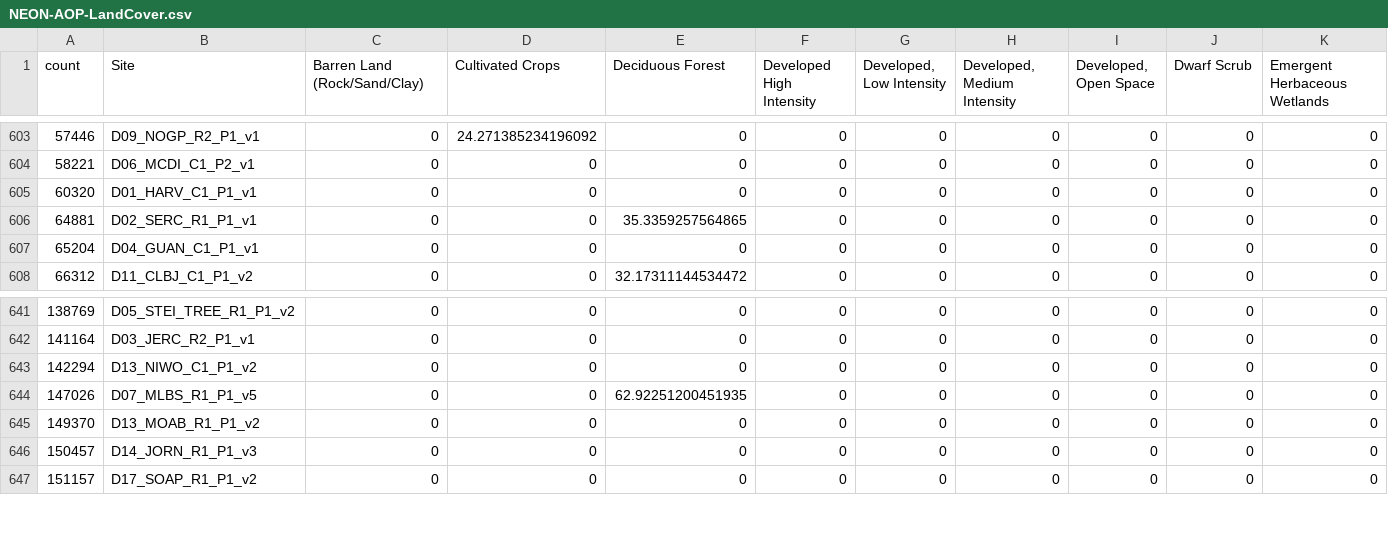
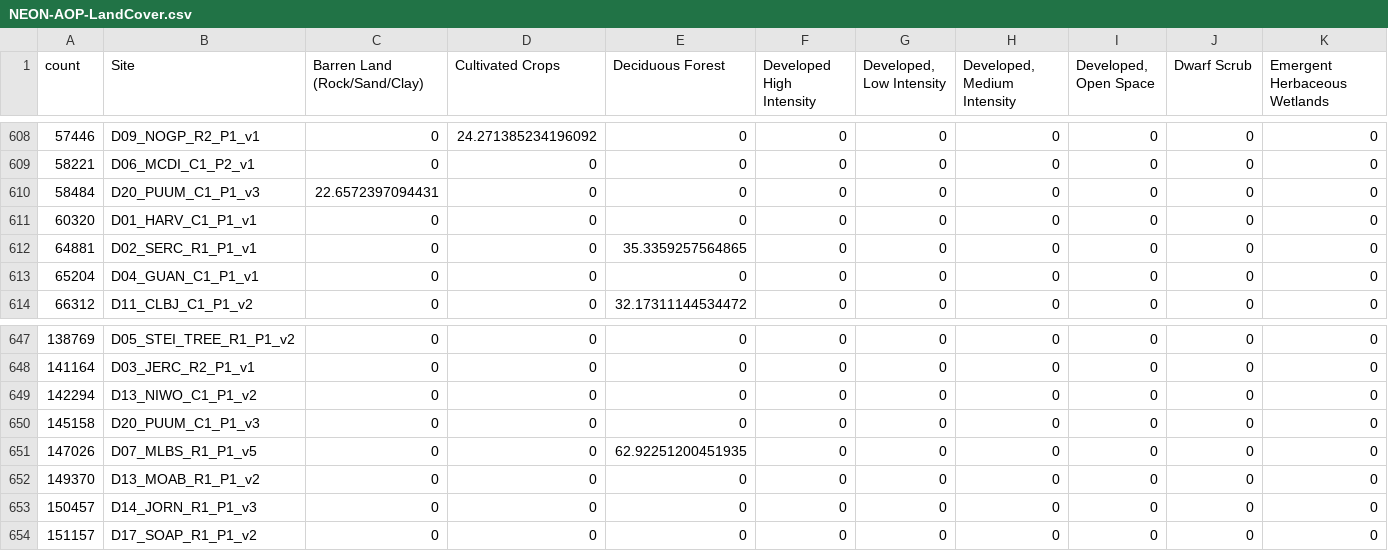
Before and after one commit to donal-at-NEON/SESYNC-NEON-DATA, a CSV file: data/results/NEON-AOP-LandCover.csv, drawn as a sheet; only a part is shown, gaps mark what is left out; rows hold the shown columns only; the diff covers the shown part only; the diff names each change by its address in the sheet, - before the commit and + after, or states it on an @@ line.

```diff
--- a/data/results/NEON-AOP-LandCover.csv
+++ b/data/results/NEON-AOP-LandCover.csv
+row 610: 58484 | D20_PUUM_C1_P1_v3 | 22.6572397094431 | 0 | 0 | 0 | 0 | 0 | 0 | 0 | 0
+row 650: 145158 | D20_PUUM_C1_P1_v3 | 0 | 0 | 0 | 0 | 0 | 0 | 0 | 0 | 0
```
Also changed, not shown: 5 added rows elsewhere in this file, data/results/NEON-AOP-LandCover_areas.csv, 56 other files.
